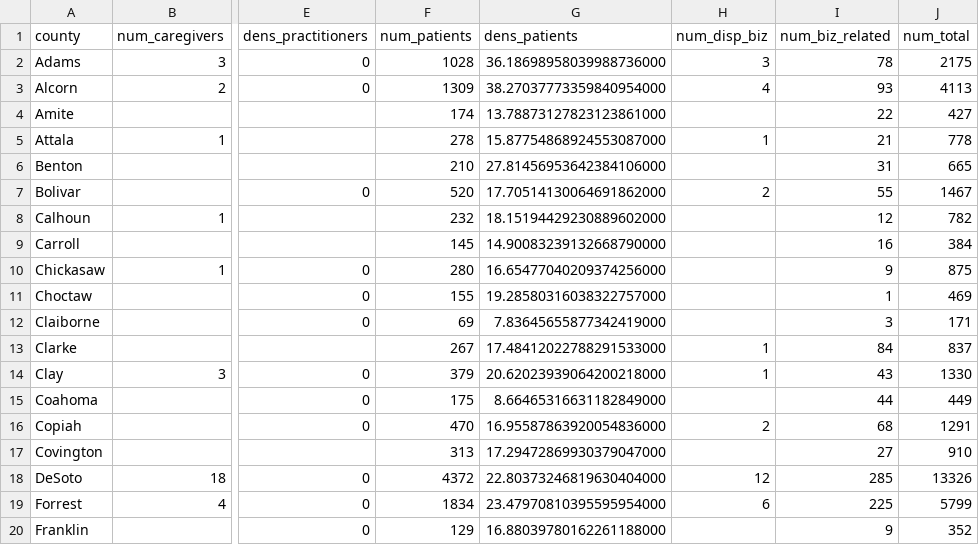
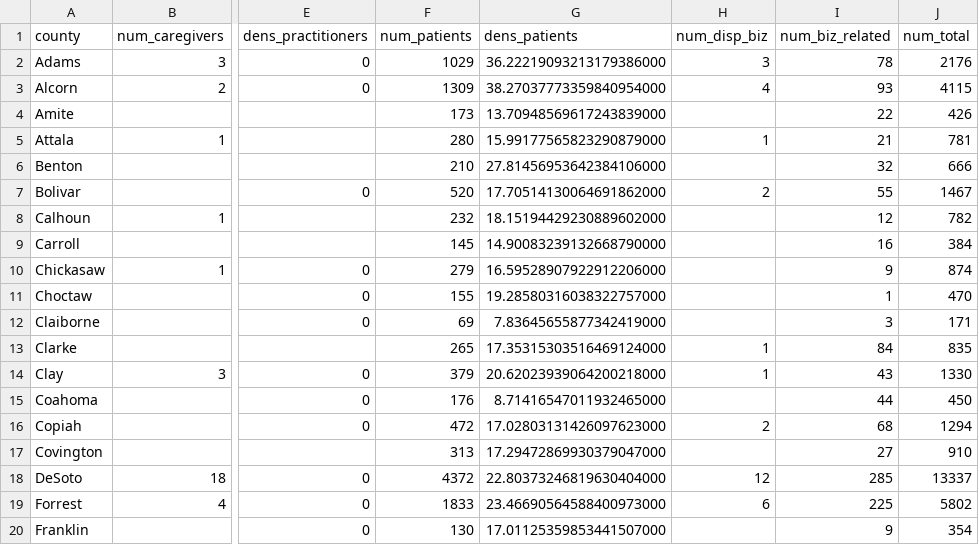
Before and after one commit to Booman008/3ma-legislative-map, a CSV file: CSV Imports/mmcp_county_metrics_latest.csv, drawn as a sheet; only a part is shown, gaps mark what is left out; the diff covers the shown part only; the diff names each change by its address in the sheet, - before the commit and + after, or states it on an @@ line.

```diff
--- a/CSV Imports/mmcp_county_metrics_latest.csv
+++ b/CSV Imports/mmcp_county_metrics_latest.csv
-F2 (num_patients): 1028
+F2 (num_patients): 1029
-G2 (dens_patients): 36.18698958039988736000
+G2 (dens_patients): 36.22219093213179386000
-J2 (num_total): 2175
+J2 (num_total): 2176
-J3 (num_total): 4113
+J3 (num_total): 4115
-F4 (num_patients): 174
+F4 (num_patients): 173
-G4 (dens_patients): 13.78873127823123861000
+G4 (dens_patients): 13.70948569617243839000
-J4 (num_total): 427
+J4 (num_total): 426
-F5 (num_patients): 278
+F5 (num_patients): 280
-G5 (dens_patients): 15.87754868924553087000
+G5 (dens_patients): 15.99177565823290879000
-J5 (num_total): 778
+J5 (num_total): 781
-I6 (num_biz_related): 31
+I6 (num_biz_related): 32
-J6 (num_total): 665
+J6 (num_total): 666
-F10 (num_patients): 280
+F10 (num_patients): 279
-G10 (dens_patients): 16.65477040209374256000
+G10 (dens_patients): 16.59528907922912206000
-J10 (num_total): 875
+J10 (num_total): 874
-J11 (num_total): 469
+J11 (num_total): 470
-F13 (num_patients): 267
+F13 (num_patients): 265
-G13 (dens_patients): 17.48412022788291533000
+G13 (dens_patients): 17.35315303516469124000
-J13 (num_total): 837
+J13 (num_total): 835
-F15 (num_patients): 175
+F15 (num_patients): 176
-G15 (dens_patients): 8.66465316631182849000
+G15 (dens_patients): 8.71416547011932465000
-J15 (num_total): 449
+J15 (num_total): 450
-F16 (num_patients): 470
+F16 (num_patients): 472
-G16 (dens_patients): 16.95587863920054836000
+G16 (dens_patients): 17.02803131426097623000
-J16 (num_total): 1291
+J16 (num_total): 1294
-J18 (num_total): 13326
+J18 (num_total): 13337
-F19 (num_patients): 1834
+F19 (num_patients): 1833
-G19 (dens_patients): 23.47970810395595954000
+G19 (dens_patients): 23.46690564588400973000
-J19 (num_total): 5799
+J19 (num_total): 5802
-F20 (num_patients): 129
+F20 (num_patients): 130
-G20 (dens_patients): 16.88039780162261188000
+G20 (dens_patients): 17.01125359853441507000
-J20 (num_total): 352
+J20 (num_total): 354
```
Also changed, not shown: 132 edited cells elsewhere in this file, 4 other files.
